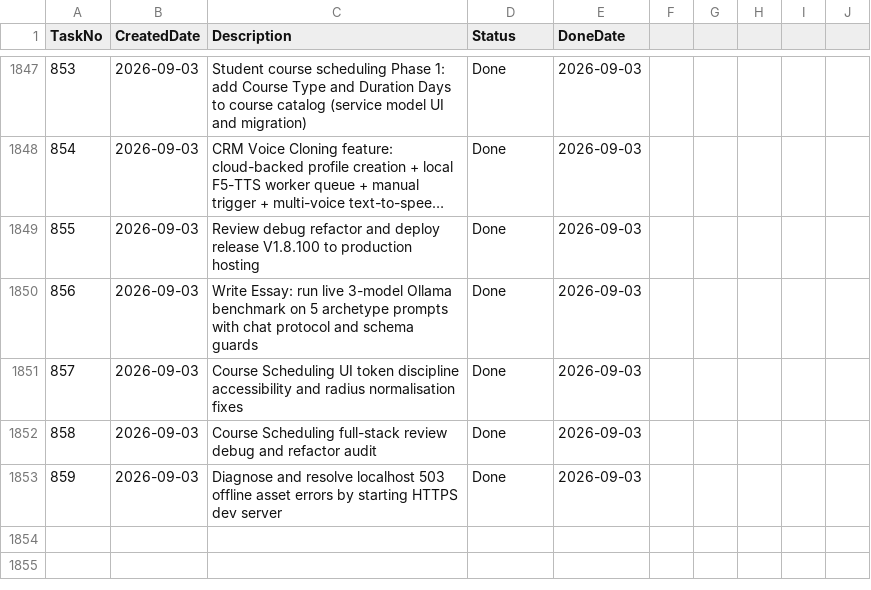
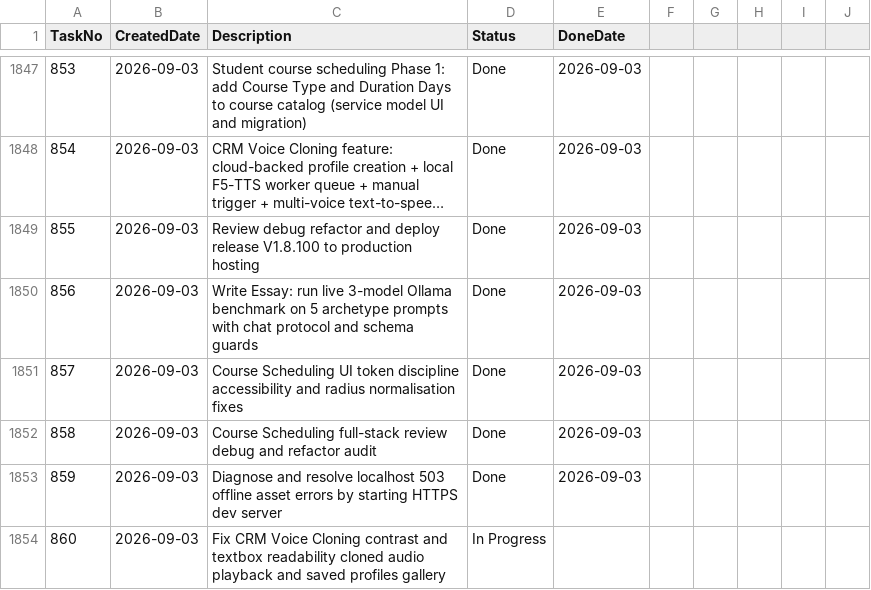
Before and after one commit to huathanhnam95-del/demoproject, a CSV file: TASK_TRACKER.csv, drawn as a sheet; only a part is shown, gaps mark what is left out; long unchanged cells end in ….

```diff
--- a/TASK_TRACKER.csv
+++ b/TASK_TRACKER.csv
@@ -1853 +1853,2 @@ TaskNo,CreatedDate,Description,Status,DoneDate
 859,2026-09-03,Diagnose and resolve localhost 503 offline asset errors by starting HTTPS dev server,Done,2026-09-03
+860,2026-09-03,Fix CRM Voice Cloning contrast and textbox readability cloned audio playback and saved profiles gallery,In Progress,
```
Also changed, not shown: 15 other files.
